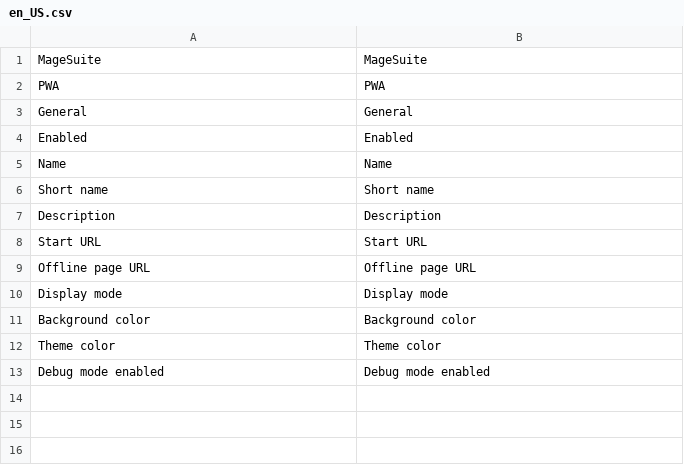
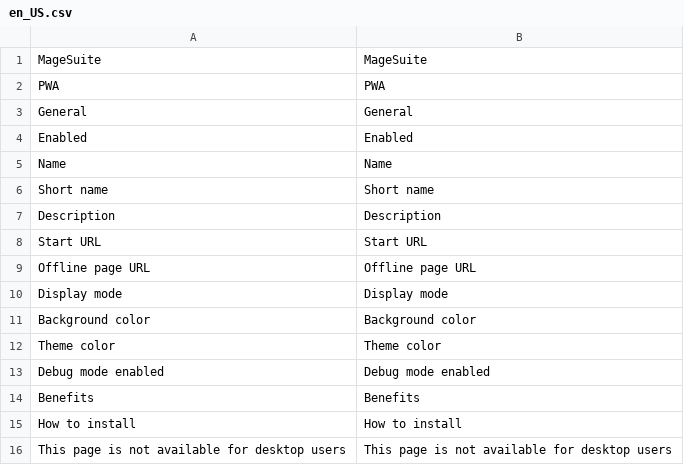
Before and after one commit to magesuite/pwa, a CSV file: i18n/en_US.csv, drawn as a sheet; the diff names each change by its address in the sheet, - before the commit and + after, or states it on an @@ line.

```diff
--- a/i18n/en_US.csv
+++ b/i18n/en_US.csv
+row 14: Benefits | Benefits
+row 15: How to install | How to install
+row 16: This page is not available for desktop users | This page is not available for desktop users
```
Also changed, not shown: i18n/de_DE.csv, 7 other files.
